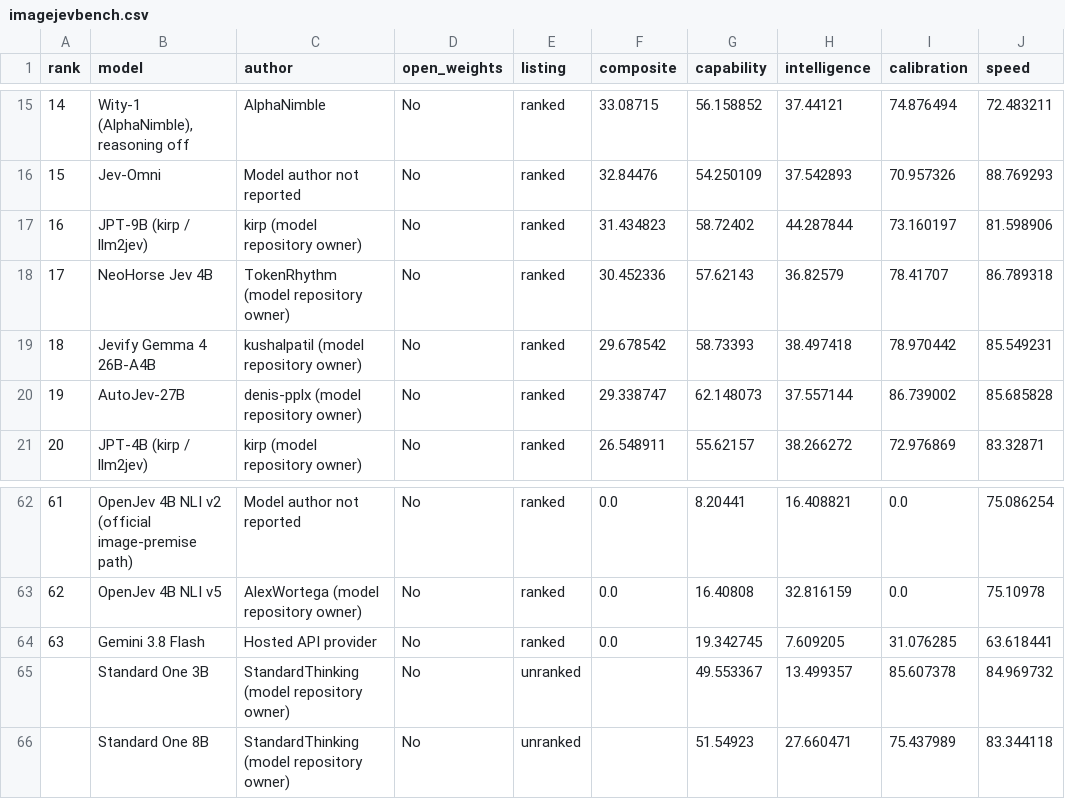
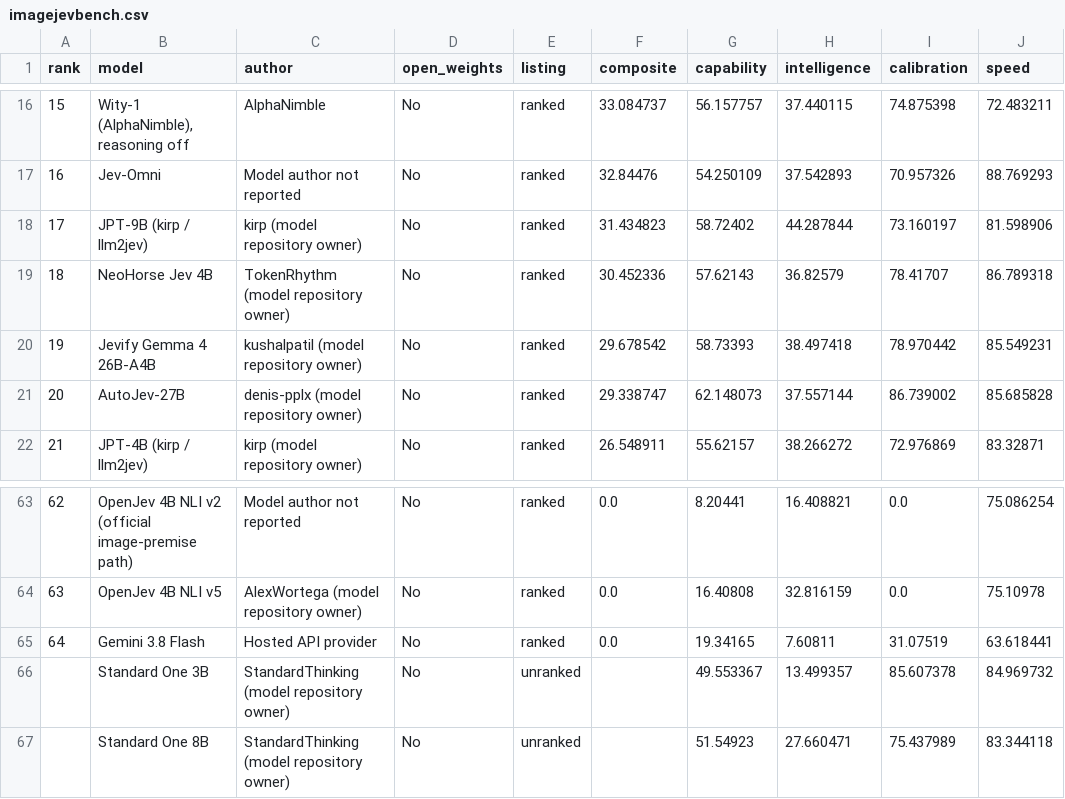
Before and after one commit to h2oai/benchmarks, a CSV file: site/data/imagejevbench.csv, drawn as a sheet; only a part is shown, gaps mark what is left out; addresses are those after the commit; the diff covers the shown part only; the diff names each change by its address in the sheet, - before the commit and + after, or states it on an @@ line.

```diff
--- a/site/data/imagejevbench.csv
+++ b/site/data/imagejevbench.csv
@@ column A (rank) renumbered between rows 5 and 65 @@
-F16 (composite): 33.08715
+F16 (composite): 33.084737
-G16 (capability): 56.158852
+G16 (capability): 56.157757
-H16 (intelligence): 37.44121
+H16 (intelligence): 37.440115
-I16 (calibration): 74.876494
+I16 (calibration): 74.875398
-G65 (capability): 19.342745
+G65 (capability): 19.34165
-H65 (intelligence): 7.609205
+H65 (intelligence): 7.60811
-I65 (calibration): 31.076285
+I65 (calibration): 31.07519
```
Also changed, not shown: 2 added rows, 1 removed row and 57 edited cells elsewhere in this file, site/data/fev-bench.csv, site/data/h2o-benchmarks.csv, 10 other files.
